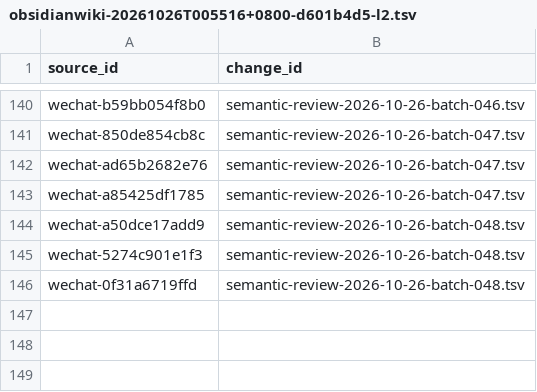
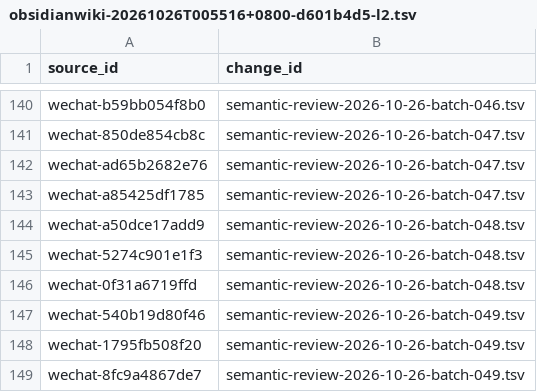
Before and after one commit to davyzhong/FLOW, a TSV file: docs/knowledge-base/00_governance/change-manifests/obsidianwiki-20261026T005516+0800-d601b4d5-l2.tsv, drawn as a sheet; only a part is shown, gaps mark what is left out; the diff names each change by its address in the sheet, - before the commit and + after, or states it on an @@ line.

```diff
--- a/docs/knowledge-base/00_governance/change-manifests/obsidianwiki-20261026T005516+0800-d601b4d5-l2.tsv
+++ b/docs/knowledge-base/00_governance/change-manifests/obsidianwiki-20261026T005516+0800-d601b4d5-l2.tsv
+row 147: wechat-540b19d80f46 | semantic-review-2026-10-26-batch-049.tsv
+row 148: wechat-1795fb508f20 | semantic-review-2026-10-26-batch-049.tsv
+row 149: wechat-8fc9a4867de7 | semantic-review-2026-10-26-batch-049.tsv
```
Also changed, not shown: docs/knowledge-base/10_sources/coverage-2026-10-26.tsv, docs/knowledge-base/99_manifest/inventory.tsv, 9 other files.
